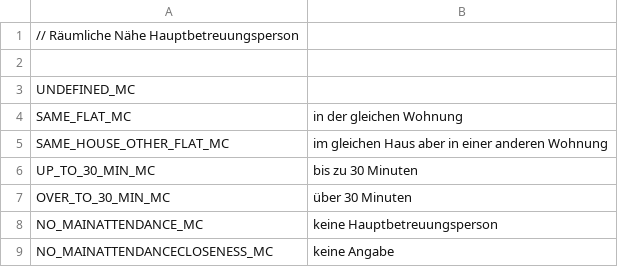
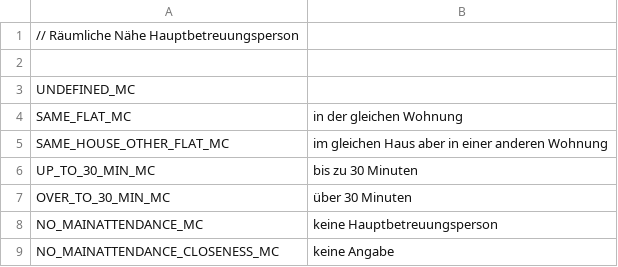
Before and after one commit to motileusers/Vodamep, a CSV file: src/Vodamep/Datasets/main_attendance_closeness.csv, drawn as a sheet.

```diff
--- a/src/Vodamep/Datasets/main_attendance_closeness.csv
+++ b/src/Vodamep/Datasets/main_attendance_closeness.csv
@@ -8,2 +8,2 @@ OVER_TO_30_MIN_MC;über 30 Minuten;
 NO_MAINATTENDANCE_MC;keine Hauptbetreuungsperson;
-NO_MAINATTENDANCECLOSENESS_MC;keine Angabe;
+NO_MAINATTENDANCE_CLOSENESS_MC;keine Angabe;
```
Also changed, not shown: src/Vodamep/Datasets/Mkkp/places_of_action.csv, 26 other files.
